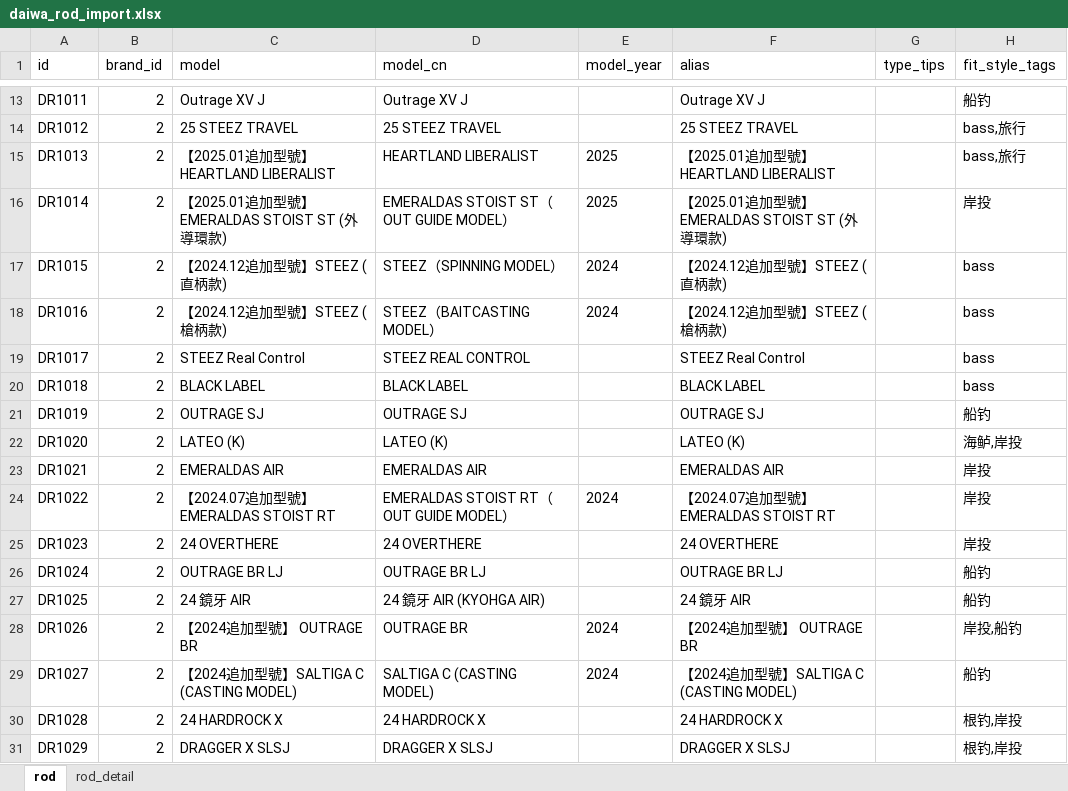
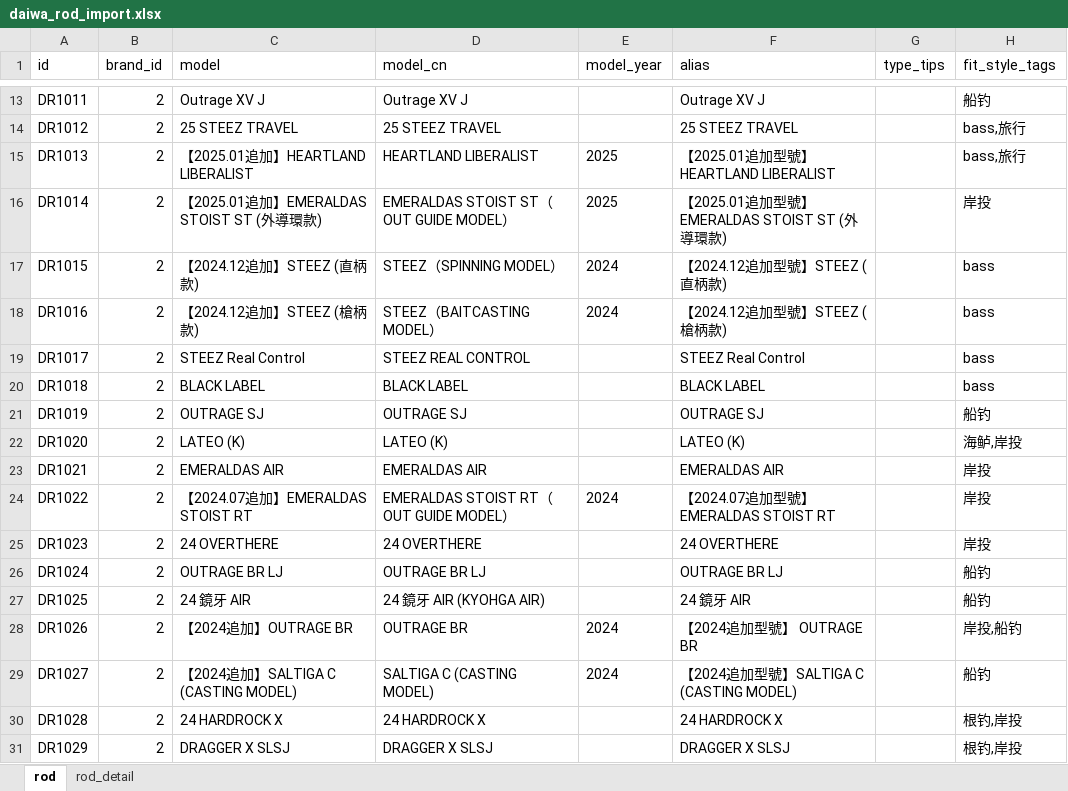
Before and after one commit to Dmaozhua/GearSage, an Excel workbook: GearSage-client/pkgGear/data_raw/daiwa_rod_import.xlsx, sheet rod, drawn as a sheet; only a part is shown, gaps mark what is left out; values as stored, in another font and other column widths than the file's, no borders; the diff names each change by its address in the sheet, - before the commit and + after, or states it on an @@ line.

```diff
--- a/GearSage-client/pkgGear/data_raw/daiwa_rod_import.xlsx (sheet rod)
+++ b/GearSage-client/pkgGear/data_raw/daiwa_rod_import.xlsx (sheet rod)
-C15 (model): 【2025.01追加型號】HEARTLAND LIBERALIST
+C15 (model): 【2025.01追加】HEARTLAND LIBERALIST
-C16 (model): 【2025.01追加型號】EMERALDAS STOIST ST (外導環款)
+C16 (model): 【2025.01追加】EMERALDAS STOIST ST (外導環款)
-C17 (model): 【2024.12追加型號】STEEZ (直柄款)
+C17 (model): 【2024.12追加】STEEZ (直柄款)
-C18 (model): 【2024.12追加型號】STEEZ (槍柄款)
+C18 (model): 【2024.12追加】STEEZ (槍柄款)
-C24 (model): 【2024.07追加型號】EMERALDAS STOIST RT
+C24 (model): 【2024.07追加】EMERALDAS STOIST RT
-C28 (model): 【2024追加型號】 OUTRAGE BR
+C28 (model): 【2024追加】OUTRAGE BR
-C29 (model): 【2024追加型號】SALTIGA C (CASTING MODEL)
+C29 (model): 【2024追加】SALTIGA C (CASTING MODEL)
```
Also changed, not shown: sheet rod_detail, GearSage-client/pkgGear/data_raw/shimano_rod_import.xlsx, 5 other files.
